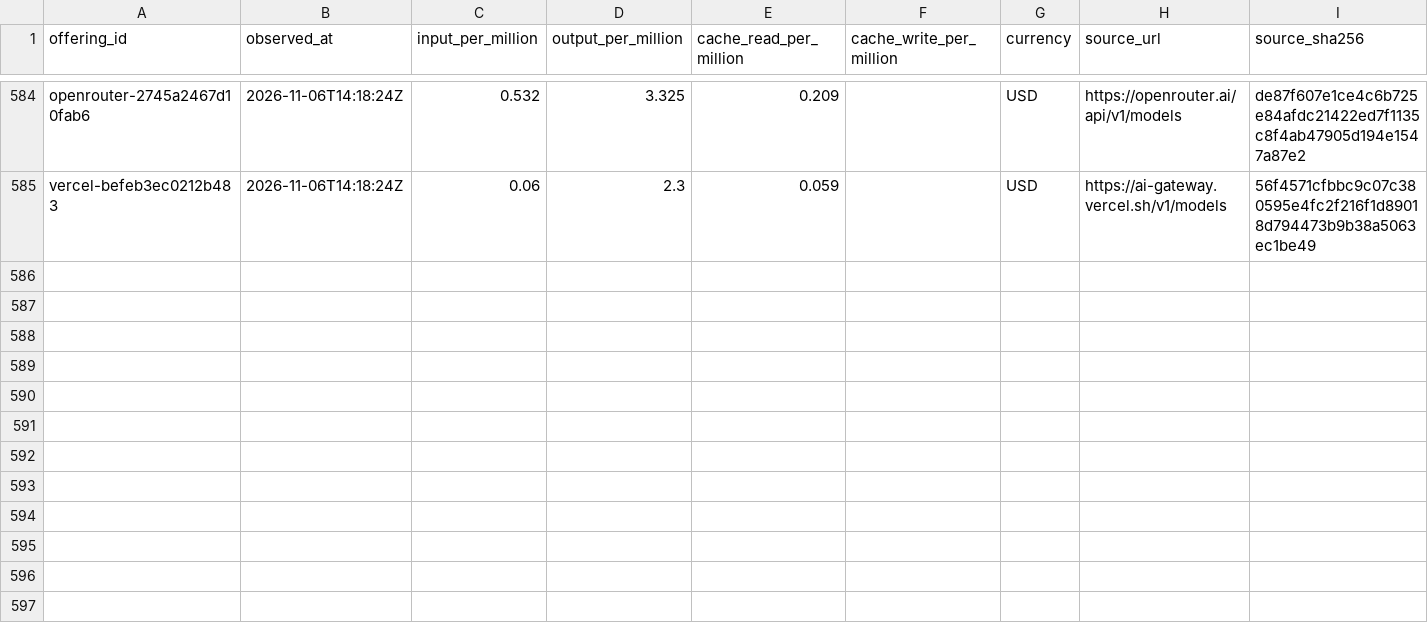
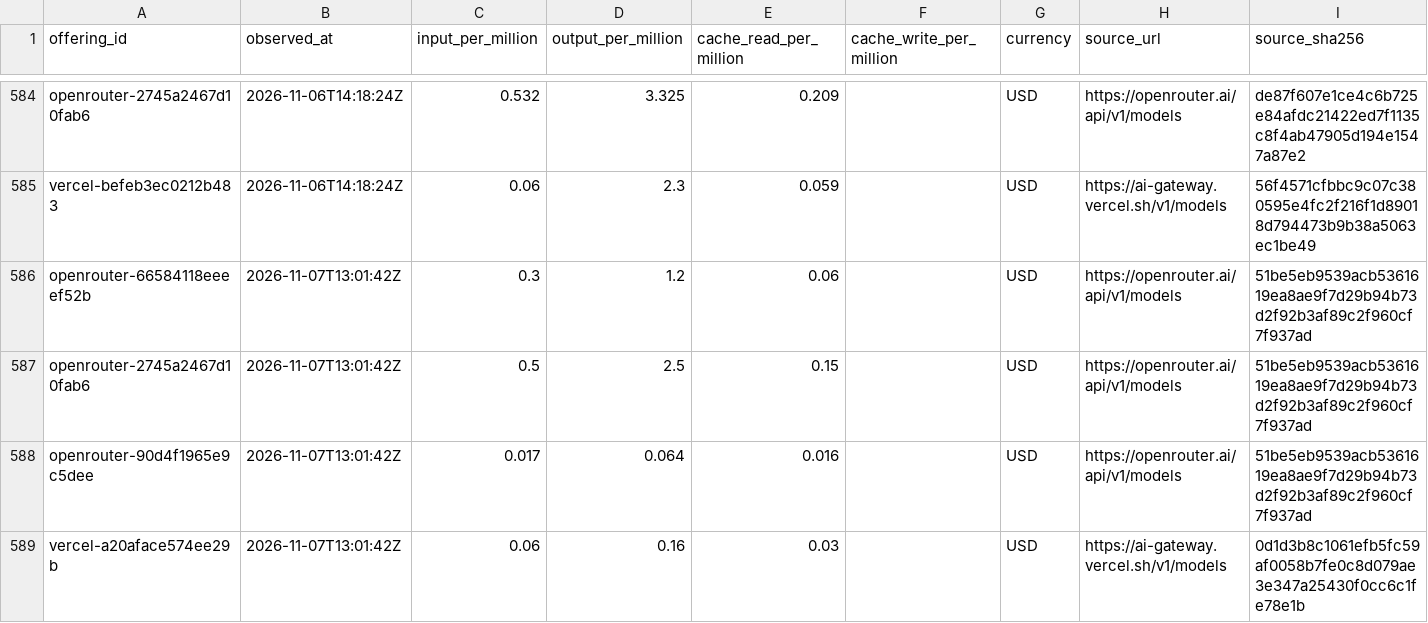
Before and after one commit to yogenpro/token3, a CSV file: data/price_history.csv, drawn as a sheet; only a part is shown, gaps mark what is left out; the diff names each change by its address in the sheet, - before the commit and + after, or states it on an @@ line.

```diff
--- a/data/price_history.csv
+++ b/data/price_history.csv
+row 586: openrouter-66584118eeeef52b | 2026-11-07T13:01:42Z | 0.3 | 1.2 | 0.06 |  | USD | https://openrouter.ai/api/v1/models | 51be5eb9539acb5361619ea8ae9f7d29b94b73d2f92b3af89c2f960cf7f937ad
+row 587: openrouter-2745a2467d10fab6 | 2026-11-07T13:01:42Z | 0.5 | 2.5 | 0.15 |  | USD | https://openrouter.ai/api/v1/models | 51be5eb9539acb5361619ea8ae9f7d29b94b73d2f92b3af89c2f960cf7f937ad
+row 588: openrouter-90d4f1965e9c5dee | 2026-11-07T13:01:42Z | 0.017 | 0.064 | 0.016 |  | USD | https://openrouter.ai/api/v1/models | 51be5eb9539acb5361619ea8ae9f7d29b94b73d2f92b3af89c2f960cf7f937ad
+row 589: vercel-a20aface574ee29b | 2026-11-07T13:01:42Z | 0.06 | 0.16 | 0.03 |  | USD | https://ai-gateway.vercel.sh/v1/models | 0d1d3b8c1061efb5fc59af0058b7fe0c8d079ae3e347a25430f0cc6c1fe78e1b
```
Also changed, not shown: 21 other files.
